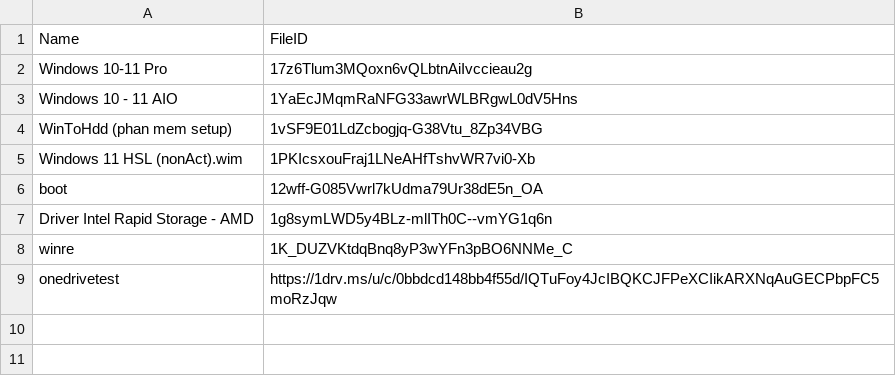
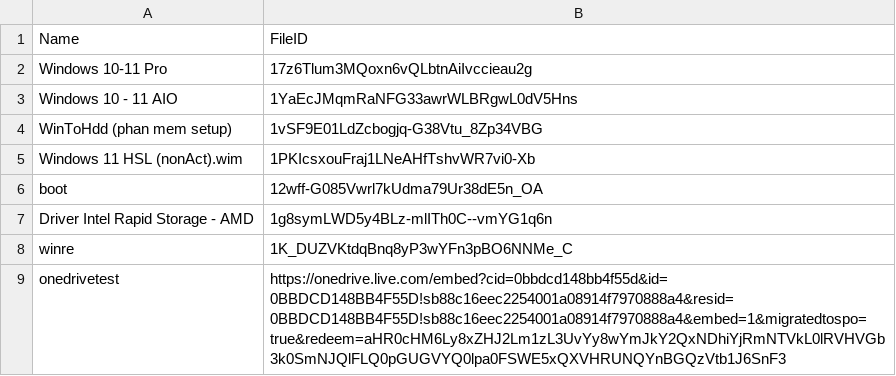
Before and after one commit to tuantran19912512/Windows-tool-box, a CSV file: iso_list.csv, drawn as a sheet.

Commit message:
Admin Update Cloud List

```diff
--- a/iso_list.csv
+++ b/iso_list.csv
@@ -8,2 +8,2 @@ Driver Intel Rapid Storage - AMD,1g8symLWD5y4BLz-mlITh0C--vmYG1q6n
 winre,1K_DUZVKtdqBnq8yP3wYFn3pBO6NNMe_C
-onedrivetest,https://1drv.ms/u/c/0bbdcd148bb4f55d/IQTuFoy4JcIBQKCJFPeXCIikARXNqAuGECPbpFC5moRzJqw
+onedrivetest,https://onedrive.live.com/embed?cid=0bbdcd148bb4f55d&id=0BBDCD148BB4F55D!sb88c16eec2254001a08914f7970888a4&resid=0BBDCD148BB4F55D!sb88c16eec2254001a08914f7970888a4&embed=1&migratedtospo=true&redeem=aHR0cHM6Ly8xZHJ2Lm1zL3UvYy8wYmJkY2QxNDhiYjRmNTVkL0lRVHVGb3k0SmNJQlFLQ0pGUGVYQ0lpa0FSWE5xQXVHRUNQYnBGQzVtb1J6SnF3
```
